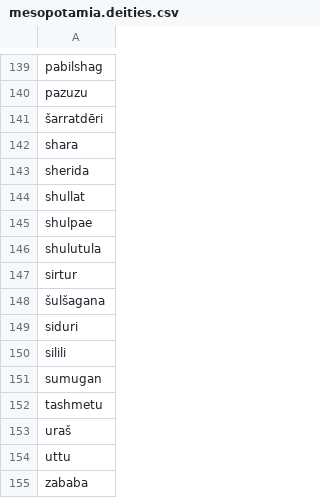
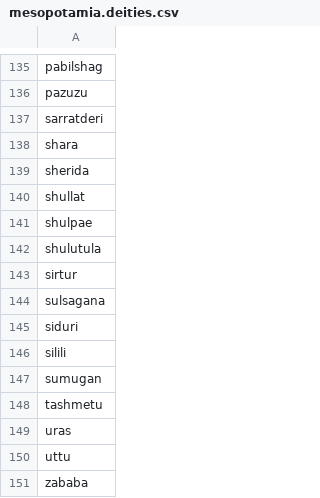
Before and after one commit to Renddslow/dunsany, a CSV file: packages/nameday/data/mesopotamia.deities.csv, drawn as a sheet; only a part is shown, gaps mark what is left out; the diff covers the shown part only.

```diff
--- a/packages/nameday/data/mesopotamia.deities.csv
+++ b/packages/nameday/data/mesopotamia.deities.csv
@@ -140,3 +136,3 @@ pabilshag
 pazuzu
-šarratdēri
+sarratderi
 shara
@@ -147,3 +143,3 @@ shulutula
 sirtur
-šulšagana
+sulsagana
 siduri
@@ -152,3 +148,3 @@ sumugan
 tashmetu
-uraš
+uras
 uttu
```
Also changed, not shown: 4 removed rows and 6 edited cells elsewhere in this file.
